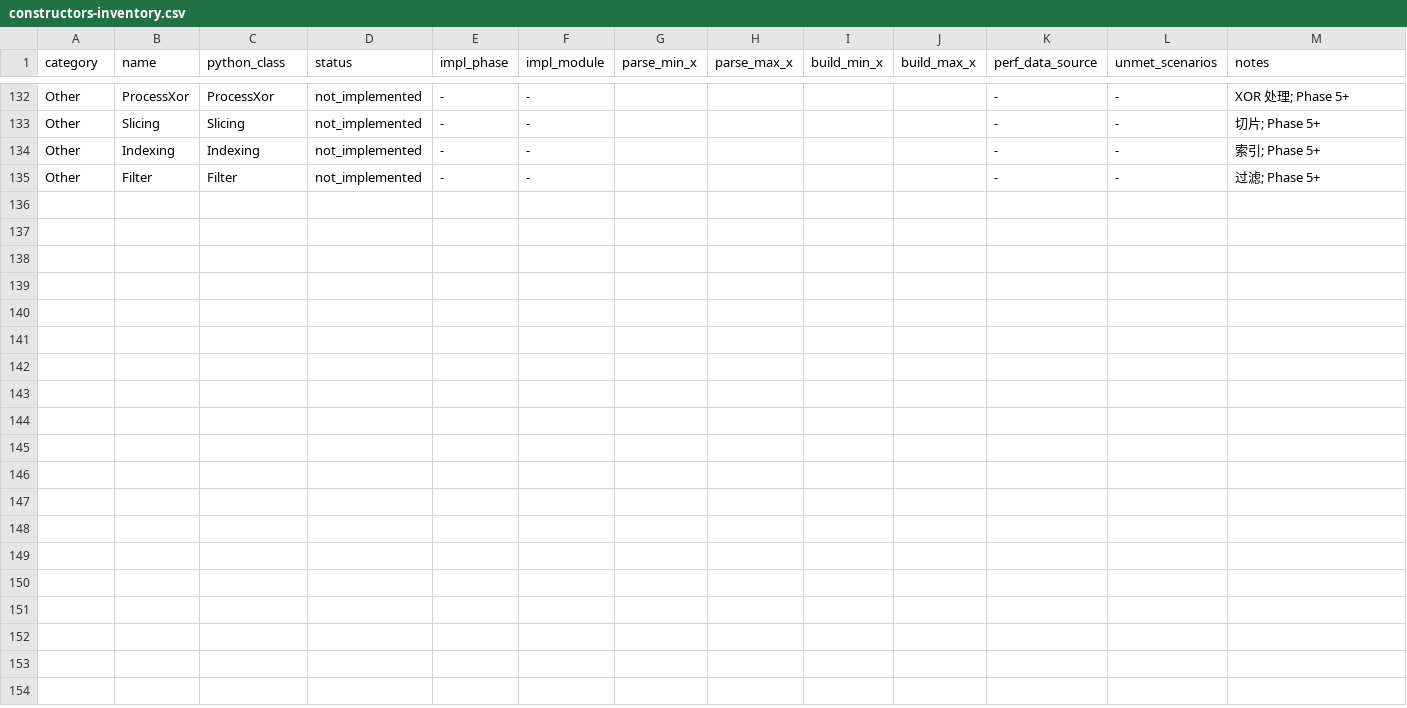
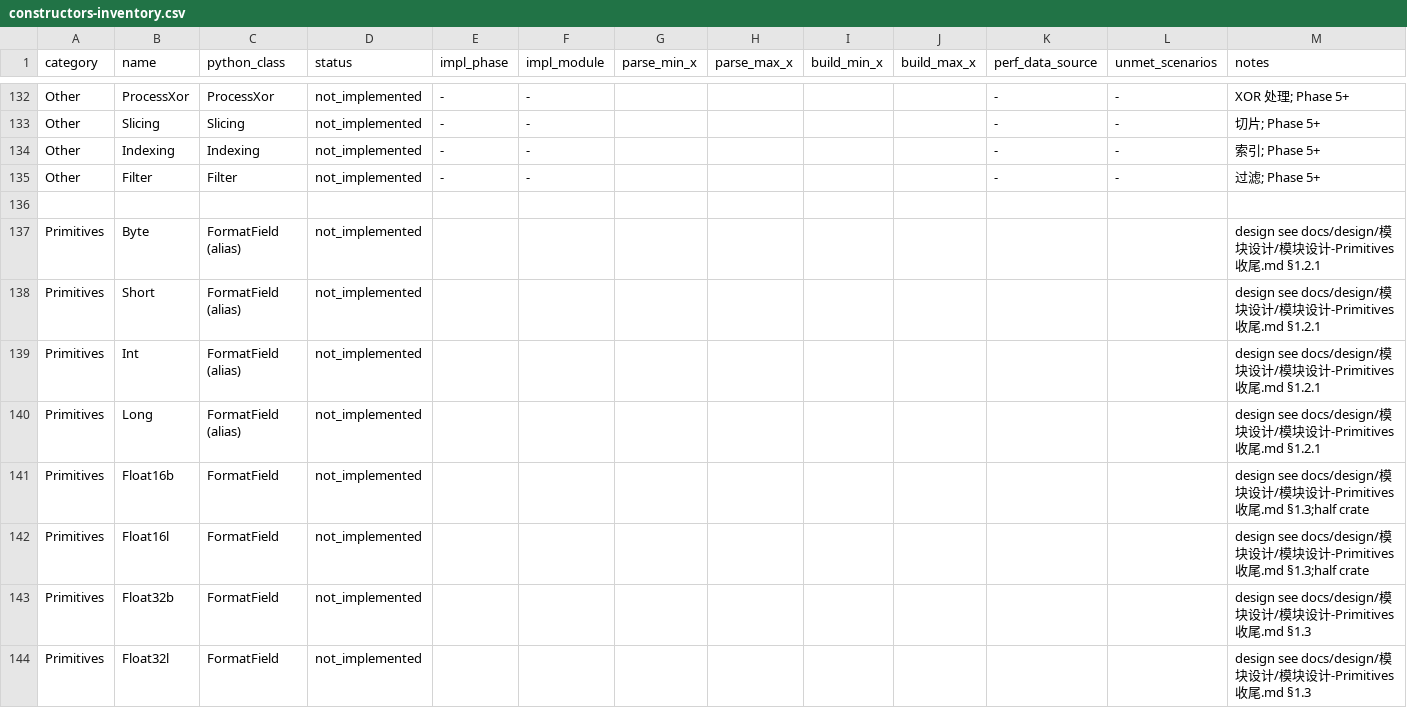
Before and after one commit to tsukj-gver/neoconstruct, a CSV file: docs/constructors-inventory.csv, drawn as a sheet; only a part is shown, gaps mark what is left out; the diff covers the shown part only.

Commit message:
feat(phase6): Primitives收尾+Strings+Adapter核心 - ACCEPTED
Phase 6 完成 4 个子任务:
- 6.0 测试框架重构 (parity helper + bench runner + L2 双轨制)
- 6.1 Primitives 收尾 17 个 (VarInt/ZigZag/BytesInteger + Float half crate)
- 6.2 Strings 7 个 (6 Node + utf16/32 raw FFI, ADR-021)
- 6.3 Adapter 核心 6+Pass (双层分离: 内置 Rust Node / 用户面 Python, ADR-022)
- 6.6 bench 223 测量点 + parity 17/17 + ADR-021/022 沉淀

性能: 24 构造器 18/24 >=10x, 6 个不达标全部 PM 决策接受
- RawCopy 5.77x (PyDict 开销, 设计已记录)
- BytesInteger 2.82x (Python slow-path, 零 unsafe)
- Float16 8.7x (half crate 转换, 正确性优先)
- GreedyString 9.70x / Int24 9.4x (FFI 稀释, Phase 1 B7 同档)

教训: L-12 PM 角色越界 (自己 grep 源码查依赖, 应分派 ARCH)

tag phase-6-complete

```diff
--- a/docs/constructors-inventory.csv
+++ b/docs/constructors-inventory.csv
@@ -135 +135,10 @@ Other,Indexing,Indexing,not_implemented,-,-,,,,,"-","-","索引; Phase 5+"
 Other,Filter,Filter,not_implemented,-,-,,,,,"-","-","过滤; Phase 5+"
+
+Primitives,Byte,FormatField (alias),not_implemented,,,,,,,,,"design see docs/design/模块设计/模块设计-Primitives收尾.md §1.2.1"
+Primitives,Short,FormatField (alias),not_implemented,,,,,,,,,"design see docs/design/模块设计/模块设计-Primitives收尾.md §1.2.1"
+Primitives,Int,FormatField (alias),not_implemented,,,,,,,,,"design see docs/design/模块设计/模块设计-Primitives收尾.md §1.2.1"
+Primitives,Long,FormatField (alias),not_implemented,,,,,,,,,"design see docs/design/模块设计/模块设计-Primitives收尾.md §1.2.1"
+Primitives,Float16b,FormatField,not_implemented,,,,,,,,,"design see docs/design/模块设计/模块设计-Primitives收尾.md §1.3;half crate"
+Primitives,Float16l,FormatField,not_implemented,,,,,,,,,"design see docs/design/模块设计/模块设计-Primitives收尾.md §1.3;half crate"
+Primitives,Float32b,FormatField,not_implemented,,,,,,,,,"design see docs/design/模块设计/模块设计-Primitives收尾.md §1.3"
+Primitives,Float32l,FormatField,not_implemented,,,,,,,,,"design see docs/design/模块设计/模块设计-Primitives收尾.md §1.3"
```
Also changed, not shown: 9 added rows elsewhere in this file, 52 other files.
